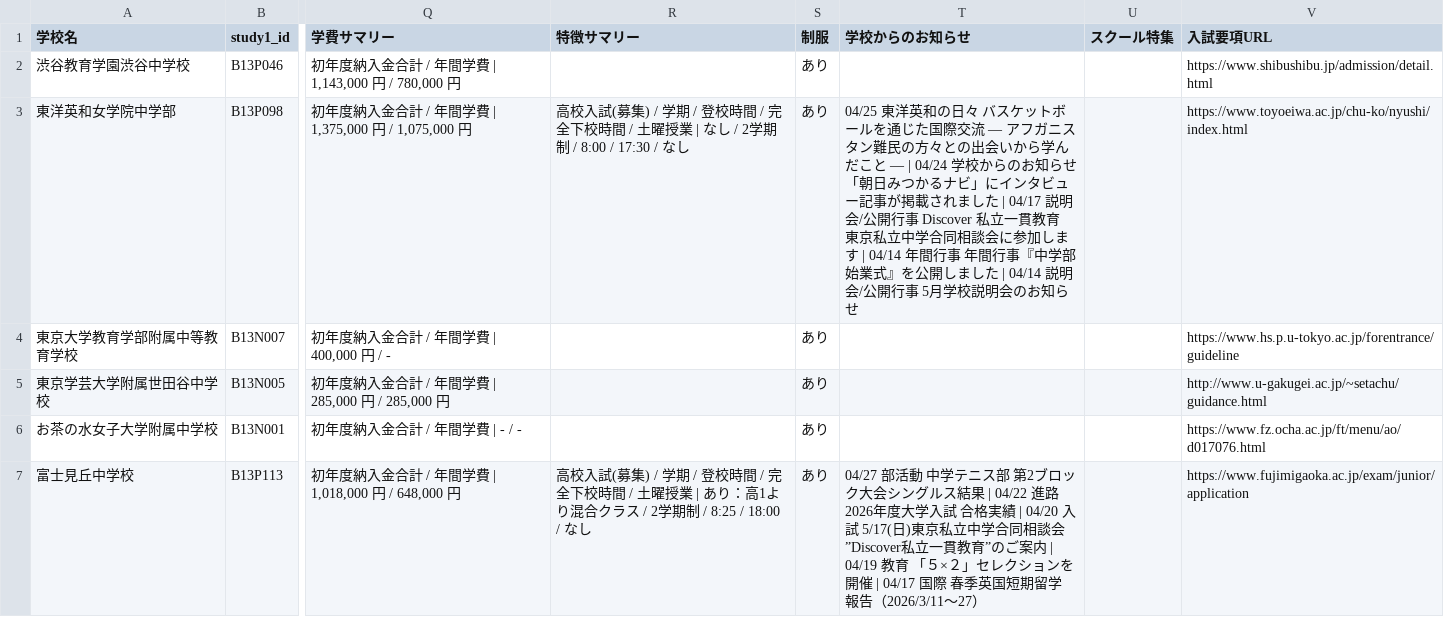
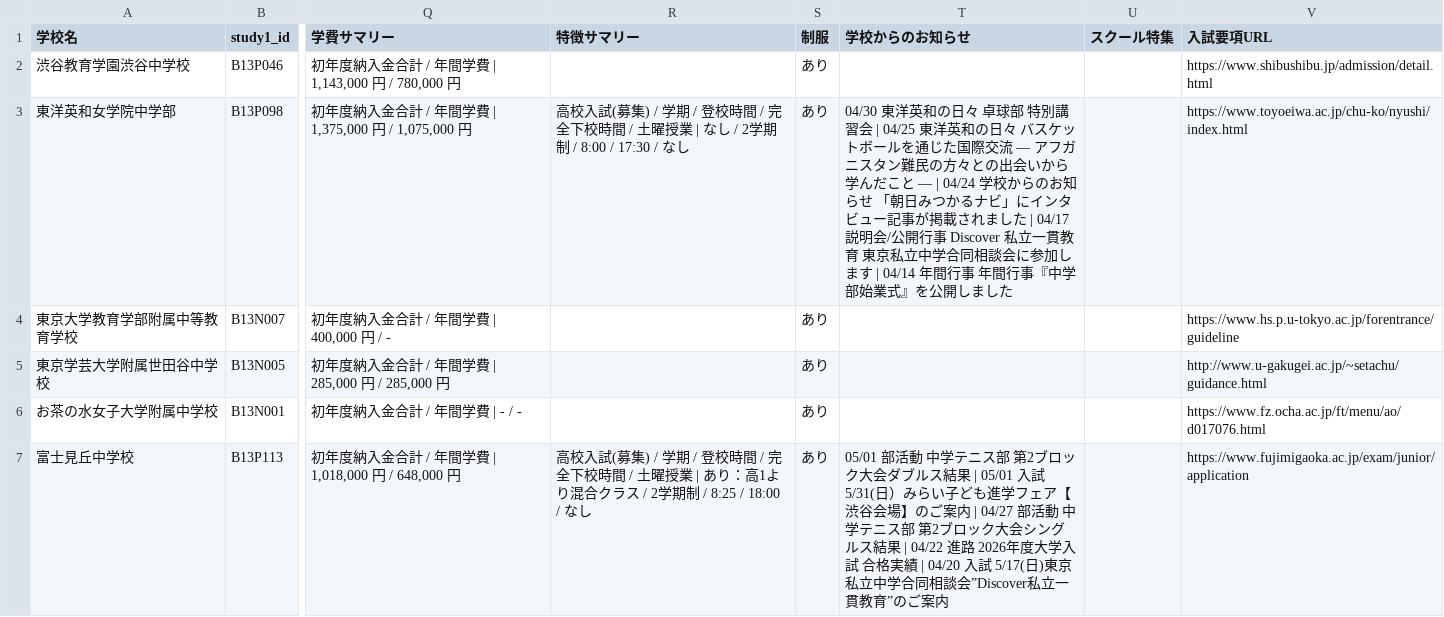
Before and after one commit to dennoukoei/chugaku-events, a CSV file: data/schools.csv, drawn as a sheet; only a part is shown, gaps mark what is left out; the diff covers the shown part only; the diff names each change by its address in the sheet, - before the commit and + after, or states it on an @@ line.

```diff
--- a/data/schools.csv
+++ b/data/schools.csv
-T3 (学校からのお知らせ): 04/25 東洋英和の日々 バスケットボールを通じた国際交流 ― アフガニスタン難民の方々との出会いから学んだこと ― | 04/24 学校からのお知らせ 「朝日みつかるナビ」にインタビュー記事が掲載されました | 04/17 説明会/公開行事 Discover 私立一貫教育 東京私立中学合同相談会に参加します | 04/14 年間行事 年間行事『中学部始業式』を公開しました | 04/14 説明会/公開行事 5月学校説明会のお知らせ
+T3 (学校からのお知らせ): 04/30 東洋英和の日々 卓球部 特別講習会 | 04/25 東洋英和の日々 バスケットボールを通じた国際交流 ― アフガニスタン難民の方々との出会いから学んだこと ― | 04/24 学校からのお知らせ 「朝日みつかるナビ」にインタビュー記事が掲載されました | 04/17 説明会/公開行事 Discover 私立一貫教育 東京私立中学合同相談会に参加します | 04/14 年間行事 年間行事『中学部始業式』を公開しました
-T7 (学校からのお知らせ): 04/27 部活動 中学テニス部 第2ブロック大会シングルス結果 | 04/22 進路 2026年度大学入試 合格実績 | 04/20 入試 5/17(日)東京私立中学合同相談会”Discover私立一貫教育”のご案内 | 04/19 教育 「５×２」セレクションを開催 | 04/17 国際 春季英国短期留学 報告（2026/3/11～27）
+T7 (学校からのお知らせ): 05/01 部活動 中学テニス部 第2ブロック大会ダブルス結果 | 05/01 入試 5/31(日）みらい子ども進学フェア【渋谷会場】のご案内 | 04/27 部活動 中学テニス部 第2ブロック大会シングルス結果 | 04/22 進路 2026年度大学入試 合格実績 | 04/20 入試 5/17(日)東京私立中学合同相談会”Discover私立一貫教育”のご案内
```
Also changed, not shown: 1 added row and 3 edited cells elsewhere in this file, data/events.csv, 15 other files.
